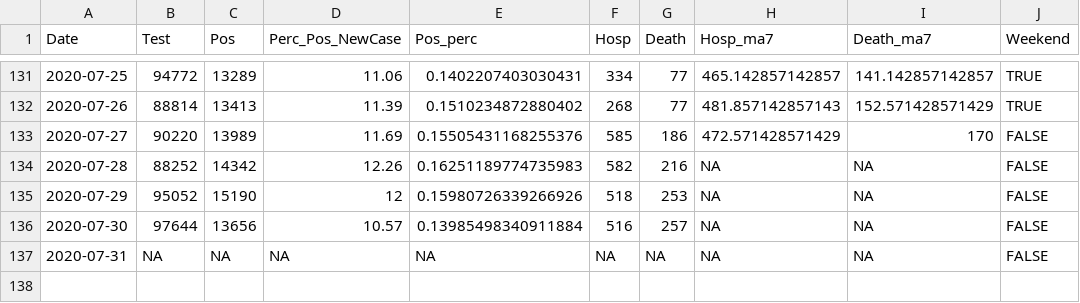
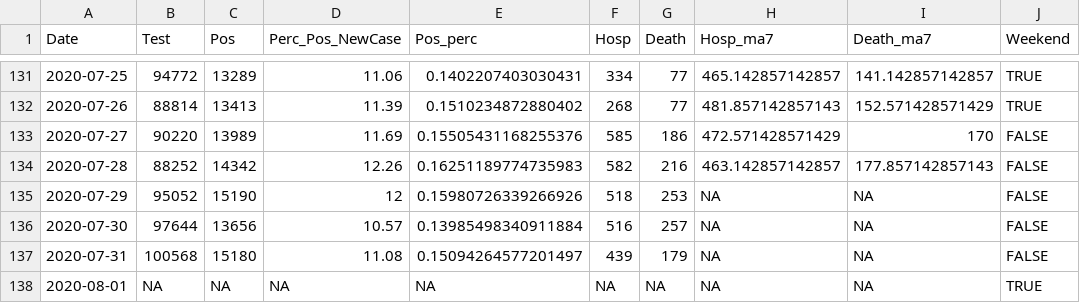
Before and after one commit to kokbent/covis19-data, a CSV file: statewide-thd.csv, drawn as a sheet; only a part is shown, gaps mark what is left out.

```diff
--- a/statewide-thd.csv
+++ b/statewide-thd.csv
@@ -133,5 +133,6 @@ Date,Test,Pos,Perc_Pos_NewCase,Pos_perc,Hosp,Death,Hosp_ma7,Death_ma7,Weekend
 2020-07-27,90220,13989,11.69,0.15505431168255376,585,186,472.571428571429,170,FALSE
-2020-07-28,88252,14342,12.26,0.16251189774735983,582,216,NA,NA,FALSE
+2020-07-28,88252,14342,12.26,0.16251189774735983,582,216,463.142857142857,177.857142857143,FALSE
 2020-07-29,95052,15190,12,0.15980726339266926,518,253,NA,NA,FALSE
 2020-07-30,97644,13656,10.57,0.13985498340911884,516,257,NA,NA,FALSE
-2020-07-31,NA,NA,NA,NA,NA,NA,NA,NA,FALSE
+2020-07-31,100568,15180,11.08,0.15094264577201497,439,179,NA,NA,FALSE
+2020-08-01,NA,NA,NA,NA,NA,NA,NA,NA,TRUE
```
Also changed, not shown: case_ev.csv, county_case.csv, 2 other files.
